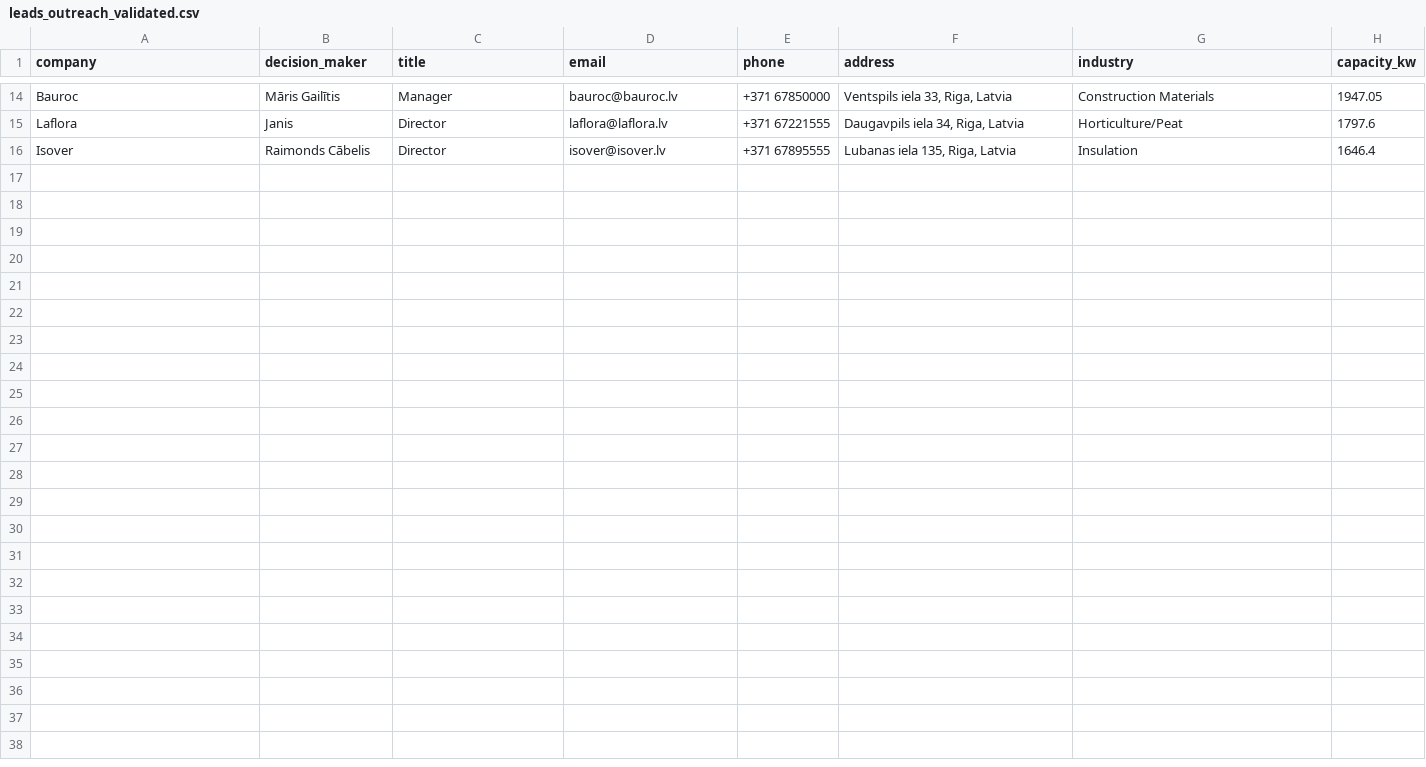
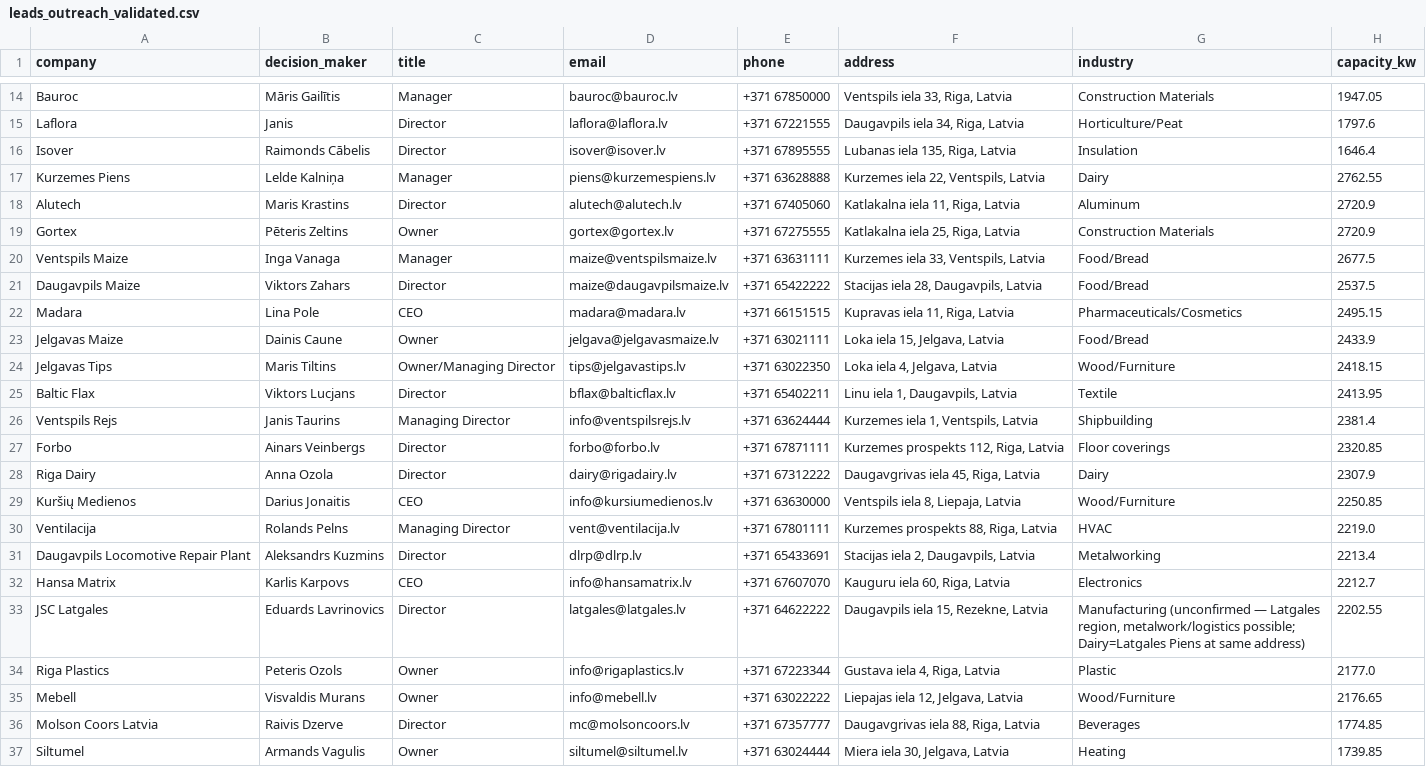
Before and after one commit to Crypt0n1t369/solar-scout, a CSV file: docs/leads_outreach_validated.csv, drawn as a sheet; only a part is shown, gaps mark what is left out; the diff names each change by its address in the sheet, - before the commit and + after, or states it on an @@ line.

Commit message:
expand: validated outreach list 15→36 companies (82.6 MW), add OUTREACH_PLAN.md
- 21 new companies added (Tier 1: confirmed email, named decision-maker)
- 10 Tier 2 companies flagged (manufacturing likely, no web presence)
- OUTREACH_PLAN.md: SMTP setup guide + GO/GO-all execution plan
- Pipeline: regenerate_validated.py → generate_emails.py → send_emails.py

```diff
--- a/docs/leads_outreach_validated.csv
+++ b/docs/leads_outreach_validated.csv
+row 17: Kurzemes Piens | Lelde Kalniņa | Manager | piens@kurzemespiens.lv | +371 63628888 | Kurzemes iela 22, Ventspils, Latvia | Dairy | 2762.55
+row 18: Alutech | Maris Krastins | Director | alutech@alutech.lv | +371 67405060 | Katlakalna iela 11, Riga, Latvia | Aluminum | 2720.9
+row 19: Gortex | Pēteris Zeltins | Owner | gortex@gortex.lv | +371 67275555 | Katlakalna iela 25, Riga, Latvia | Construction Materials | 2720.9
+row 20: Ventspils Maize | Inga Vanaga | Manager | maize@ventspilsmaize.lv | +371 63631111 | Kurzemes iela 33, Ventspils, Latvia | Food/Bread | 2677.5
+row 21: Daugavpils Maize | Viktors Zahars | Director | maize@daugavpilsmaize.lv | +371 65422222 | Stacijas iela 28, Daugavpils, Latvia | Food/Bread | 2537.5
+row 22: Madara | Lina Pole | CEO | madara@madara.lv | +371 66151515 | Kupravas iela 11, Riga, Latvia | Pharmaceuticals/Cosmetics | 2495.15
+row 23: Jelgavas Maize | Dainis Caune | Owner | jelgava@jelgavasmaize.lv | +371 63021111 | Loka iela 15, Jelgava, Latvia | Food/Bread | 2433.9
+row 24: Jelgavas Tips | Maris Tiltins | Owner/Managing Director | tips@jelgavastips.lv | +371 63022350 | Loka iela 4, Jelgava, Latvia | Wood/Furniture | 2418.15
+row 25: Baltic Flax | Viktors Lucjans | Director | bflax@balticflax.lv | +371 65402211 | Linu iela 1, Daugavpils, Latvia | Textile | 2413.95
+row 26: Ventspils Rejs | Janis Taurins | Managing Director | info@ventspilsrejs.lv | +371 63624444 | Kurzemes iela 1, Ventspils, Latvia | Shipbuilding | 2381.4
+row 27: Forbo | Ainars Veinbergs | Director | forbo@forbo.lv | +371 67871111 | Kurzemes prospekts 112, Riga, Latvia | Floor coverings | 2320.85
+row 28: Riga Dairy | Anna Ozola | Director | dairy@rigadairy.lv | +371 67312222 | Daugavgrivas iela 45, Riga, Latvia | Dairy | 2307.9
+row 29: Kuršių Medienos | Darius Jonaitis | CEO | info@kursiumedienos.lv | +371 63630000 | Ventspils iela 8, Liepaja, Latvia | Wood/Furniture | 2250.85
+row 30: Ventilacija | Rolands Pelns | Managing Director | vent@ventilacija.lv | +371 67801111 | Kurzemes prospekts 88, Riga, Latvia | HVAC | 2219.0
+row 31: Daugavpils Locomotive Repair Plant | Aleksandrs Kuzmins | Director | dlrp@dlrp.lv | +371 65433691 | Stacijas iela 2, Daugavpils, Latvia | Metalworking | 2213.4
+row 32: Hansa Matrix | Karlis Karpovs | CEO | info@hansamatrix.lv | +371 67607070 | Kauguru iela 60, Riga, Latvia | Electronics | 2212.7
+row 33: JSC Latgales | Eduards Lavrinovics | Director | latgales@latgales.lv | +371 64622222 | Daugavpils iela 15, Rezekne, Latvia | Manufacturing (unconfirmed — Latgales region, metalwork/logistics possible; Dairy=Latgales Piens at same address) | 2202.55
+row 34: Riga Plastics | Peteris Ozols | Owner | info@rigaplastics.lv | +371 67223344 | Gustava iela 4, Riga, Latvia | Plastic | 2177.0
+row 35: Mebell | Visvaldis Murans | Owner | info@mebell.lv | +371 63022222 | Liepajas iela 12, Jelgava, Latvia | Wood/Furniture | 2176.65
+row 36: Molson Coors Latvia | Raivis Dzerve | Director | mc@molsoncoors.lv | +371 67357777 | Daugavgrivas iela 88, Riga, Latvia | Beverages | 1774.85
+row 37: Siltumel | Armands Vagulis | Owner | siltumel@siltumel.lv | +371 63024444 | Miera iela 30, Jelgava, Latvia | Heating | 1739.85
```
Also changed, not shown: 1 other file.
